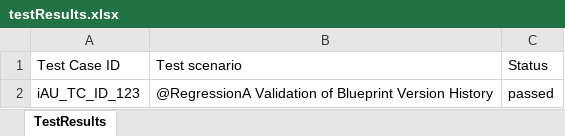
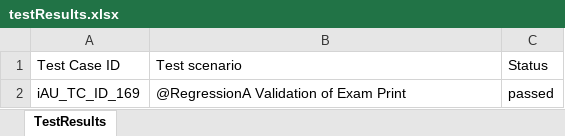
Before and after one commit to RaghuCPatel/Elumina, an Excel workbook: testResults.xlsx, sheet TestResults, drawn as a sheet; values as stored, in another font and other column widths than the file's, no borders; the diff names each change by its address in the sheet, - before the commit and + after, or states it on an @@ line.

```diff
--- a/testResults.xlsx (sheet TestResults)
+++ b/testResults.xlsx (sheet TestResults)
-A2: iAU_TC_ID_123
+A2: iAU_TC_ID_169
-B2: @RegressionA Validation of Blueprint Version History
+B2: @RegressionA Validation of Exam Print
```
Also changed, not shown: 59 other files.
